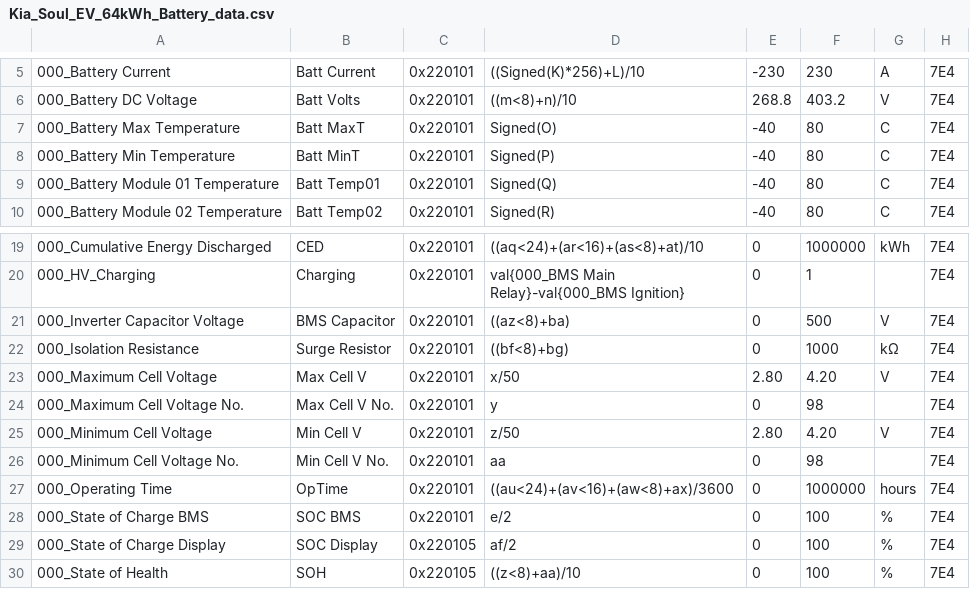
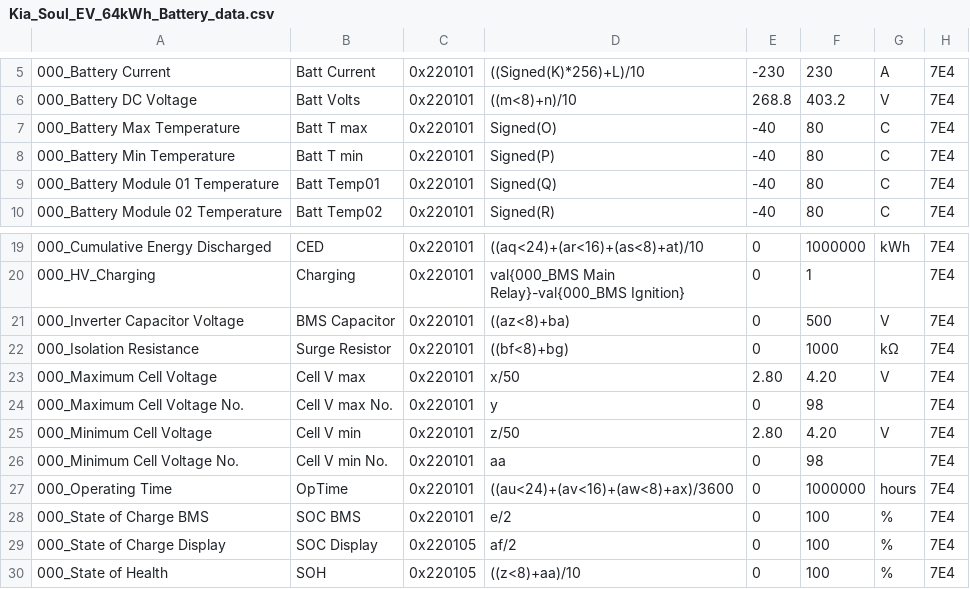
Before and after one commit to rico-chet/OBD-PIDs-for-HKMC-EVs, a CSV file: Soul EV - 64kWh/extendedpids/Kia_Soul_EV_64kWh_Battery_data.csv, drawn as a sheet; only a part is shown, gaps mark what is left out.

Commit message:
Soul EV - 64kWh: Make min/max to be the suffix in briefs
Typical abbreviation for `maximal temperature` is `T max`, not `MaxT`.

```diff
--- a/Soul EV - 64kWh/extendedpids/Kia_Soul_EV_64kWh_Battery_data.csv
+++ b/Soul EV - 64kWh/extendedpids/Kia_Soul_EV_64kWh_Battery_data.csv
@@ -6,4 +6,4 @@
 000_Battery DC Voltage,Batt Volts,0x220101,((m<8)+n)/10,268.8,403.2,V,7E4
-000_Battery Max Temperature,Batt MaxT,0x220101,Signed(O),-40,80,C,7E4
-000_Battery Min Temperature,Batt MinT,0x220101,Signed(P),-40,80,C,7E4
+000_Battery Max Temperature,Batt T max,0x220101,Signed(O),-40,80,C,7E4
+000_Battery Min Temperature,Batt T min,0x220101,Signed(P),-40,80,C,7E4
 000_Battery Module 01 Temperature,Batt Temp01,0x220101,Signed(Q),-40,80,C,7E4
@@ -22,6 +22,6 @@
 000_Isolation Resistance,Surge Resistor,0x220101,((bf<8)+bg),0,1000,kΩ,7E4
-000_Maximum Cell Voltage,Max Cell V,0x220101,x/50,2.80,4.20,V,7E4
-000_Maximum Cell Voltage No.,Max Cell V  No.,0x220101,y,0,98,,7E4
-000_Minimum Cell Voltage,Min Cell V,0x220101,z/50,2.80,4.20,V,7E4
-000_Minimum Cell Voltage No.,Min Cell V  No.,0x220101,aa,0,98,,7E4
+000_Maximum Cell Voltage,Cell V max,0x220101,x/50,2.80,4.20,V,7E4
+000_Maximum Cell Voltage No.,Cell V max No.,0x220101,y,0,98,,7E4
+000_Minimum Cell Voltage,Cell V min,0x220101,z/50,2.80,4.20,V,7E4
+000_Minimum Cell Voltage No.,Cell V min No.,0x220101,aa,0,98,,7E4
 000_Operating Time,OpTime,0x220101,((au<24)+(av<16)+(aw<8)+ax)/3600,0,1000000,hours,7E4
```
